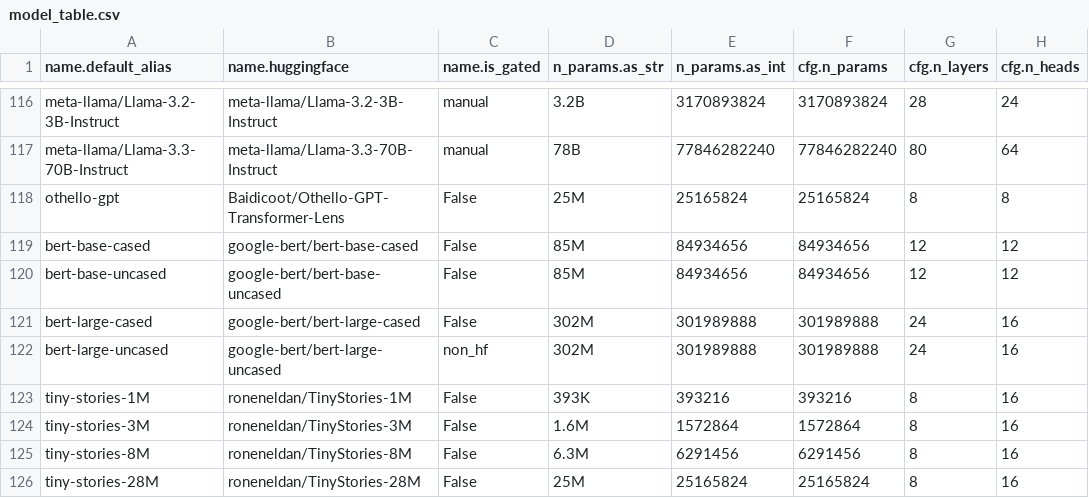
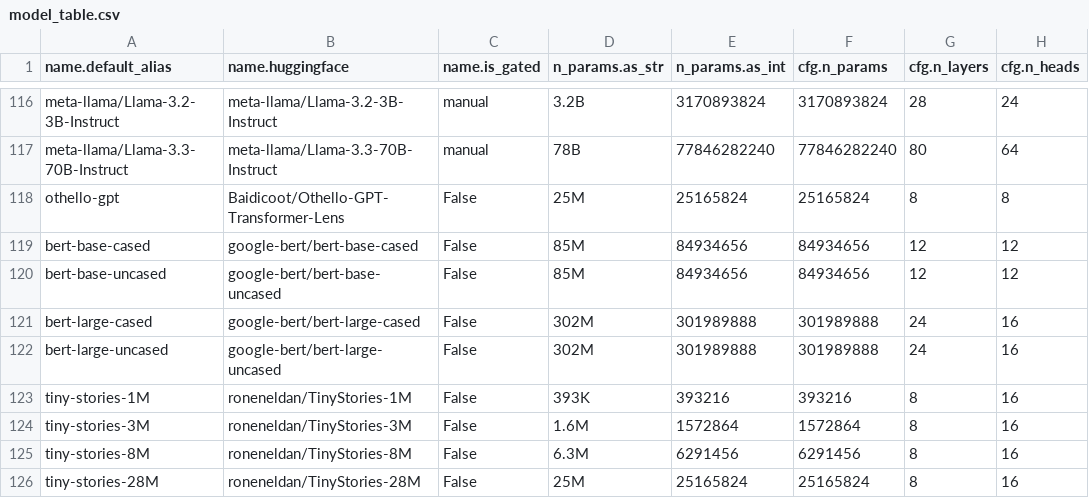
Before and after one commit to mivanit/transformerlens-model-table, a CSV file: docs/model_table.csv, drawn as a sheet; only a part is shown, gaps mark what is left out; the diff names each change by its address in the sheet, - before the commit and + after, or states it on an @@ line.

```diff
--- a/docs/model_table.csv
+++ b/docs/model_table.csv
-C122 (name.is_gated): non_hf
+C122 (name.is_gated): False
```
Also changed, not shown: 2 other files.
